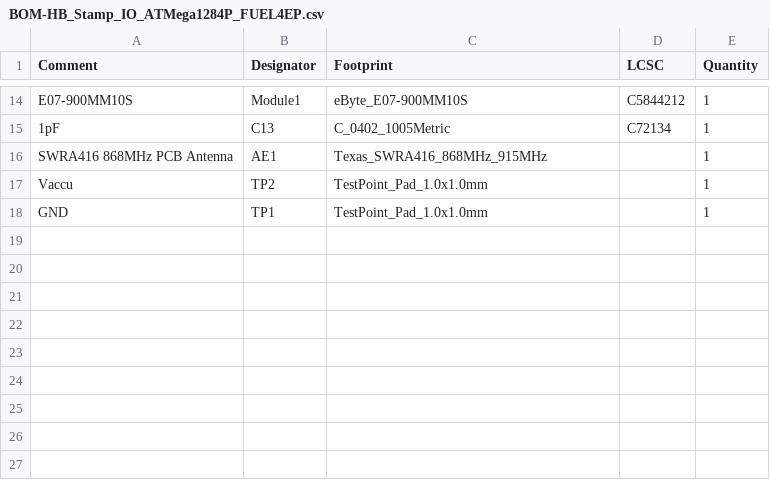
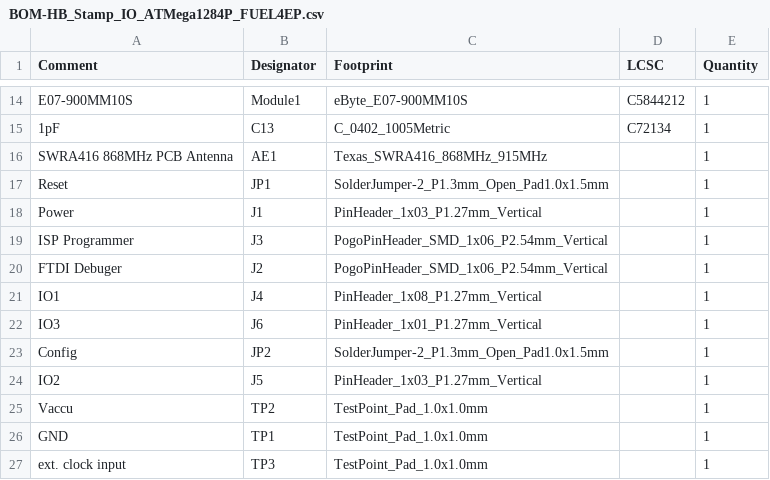
Before and after one commit to FUEL4EP/HomeAutomation, a CSV file: AsksinPP_developments/PCBs/HB_Stamp_IO_ATMega1284P_FUEL4EP/jlcpcb/production_files/BOM-HB_Stamp_IO_ATMega1284P_FUEL4EP.csv, drawn as a sheet; only a part is shown, gaps mark what is left out.

Commit message:
PCBs/HB_Stamp_IO_ATMega1284P_FUEL4EP: added test point TP3 (XTAL1)

```diff
--- a/AsksinPP_developments/PCBs/HB_Stamp_IO_ATMega1284P_FUEL4EP/jlcpcb/production_files/BOM-HB_Stamp_IO_ATMega1284P_FUEL4EP.csv
+++ b/AsksinPP_developments/PCBs/HB_Stamp_IO_ATMega1284P_FUEL4EP/jlcpcb/production_files/BOM-HB_Stamp_IO_ATMega1284P_FUEL4EP.csv
@@ -16,3 +16,12 @@ E07-900MM10S,Module1,eByte_E07-900MM10S,C5844212,1
 SWRA416 868MHz PCB Antenna,AE1,Texas_SWRA416_868MHz_915MHz,,1
+Reset,JP1,SolderJumper-2_P1.3mm_Open_Pad1.0x1.5mm,,1
+Power,J1,PinHeader_1x03_P1.27mm_Vertical,,1
+ISP Programmer,J3,PogoPinHeader_SMD_1x06_P2.54mm_Vertical,,1
+FTDI Debuger,J2,PogoPinHeader_SMD_1x06_P2.54mm_Vertical,,1
+IO1,J4,PinHeader_1x08_P1.27mm_Vertical,,1
+IO3,J6,PinHeader_1x01_P1.27mm_Vertical,,1
+Config,JP2,SolderJumper-2_P1.3mm_Open_Pad1.0x1.5mm,,1
+IO2,J5,PinHeader_1x03_P1.27mm_Vertical,,1
 Vaccu,TP2,TestPoint_Pad_1.0x1.0mm,,1
 GND,TP1,TestPoint_Pad_1.0x1.0mm,,1
+ext. clock input,TP3,TestPoint_Pad_1.0x1.0mm,,1
```
Also changed, not shown: AsksinPP_developments/PCBs/HB_Stamp_IO_ATMega1284P_FUEL4EP/BOM/HB_Stamp_IO_ATMega1284P_FUEL4EP.csv, AsksinPP_developments/PCBs/HB_Stamp_IO_ATMega1284P_FUEL4EP/jlcpcb/production_files/CPL-HB_Stamp_IO_ATMega1284P_FUEL4EP.csv, 32 other files.
